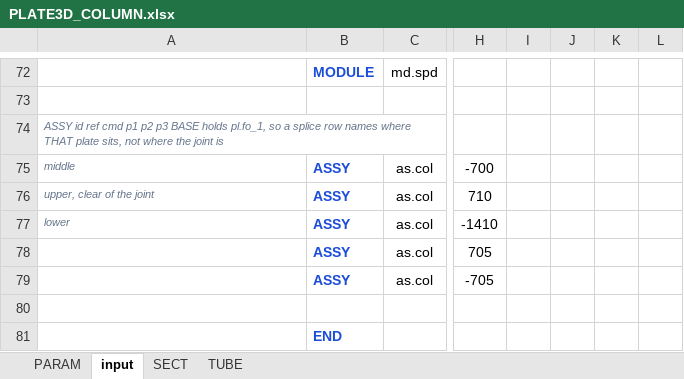
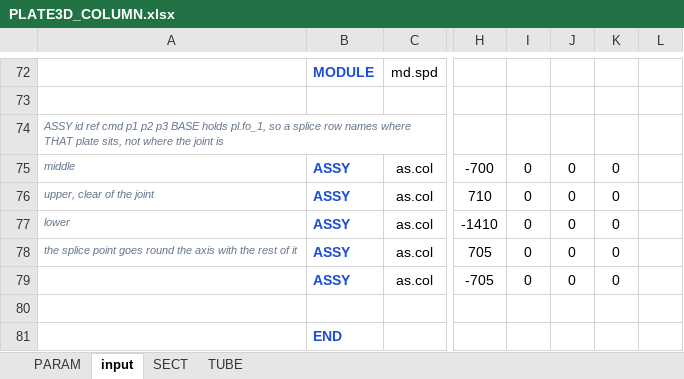
Before and after one commit to macroBIM/macroBIM, an Excel workbook: plate3d/PLATE3D_COLUMN.xlsx, sheet input, drawn as a sheet; only a part is shown, gaps mark what is left out; values as stored, in another font and other column widths than the file's, no borders; the diff names each change by its address in the sheet, - before the commit and + after, or states it on an @@ line.

```diff
--- a/plate3d/PLATE3D_COLUMN.xlsx (sheet input)
+++ b/plate3d/PLATE3D_COLUMN.xlsx (sheet input)
-I75:I79: (empty)
+I75:I79: 0
-J75:J79: (empty)
+J75:J79: 0
-K75:K79: (empty)
+K75:K79: 0
-A78: (empty)
+A78: the splice point goes round the axis with the rest of it
```
Also changed, not shown: sheet PARAM, formulas that keep their value, 1 other file.
